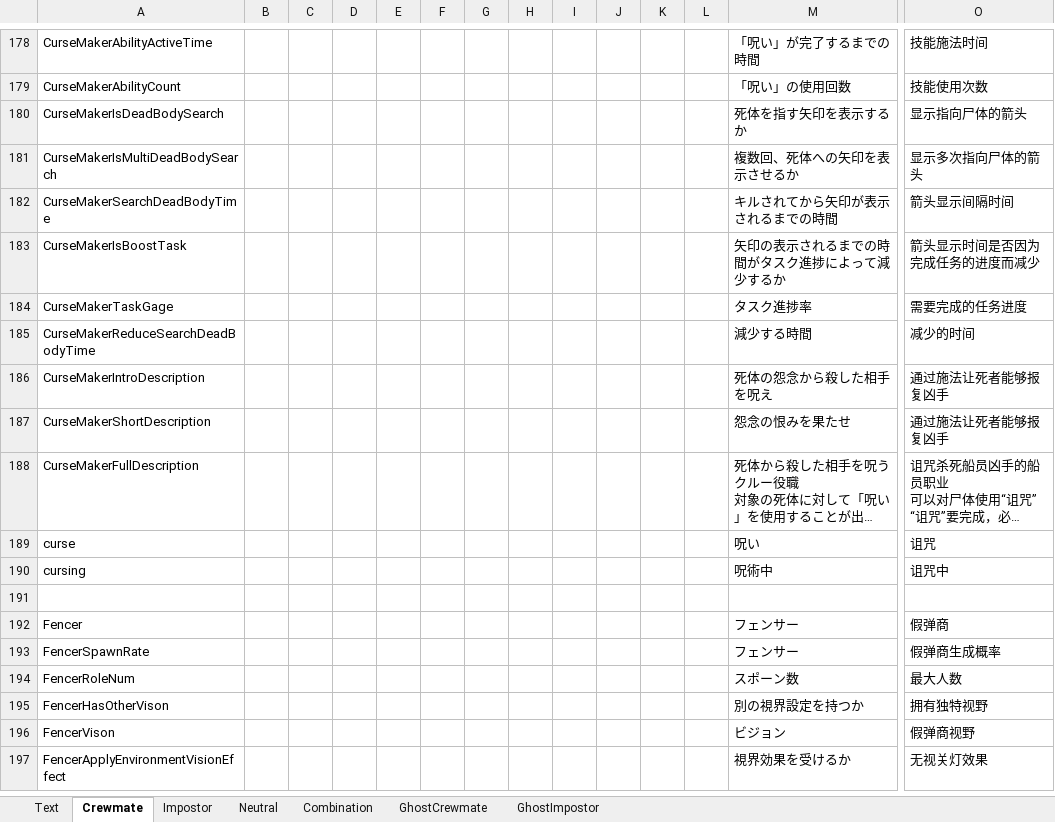
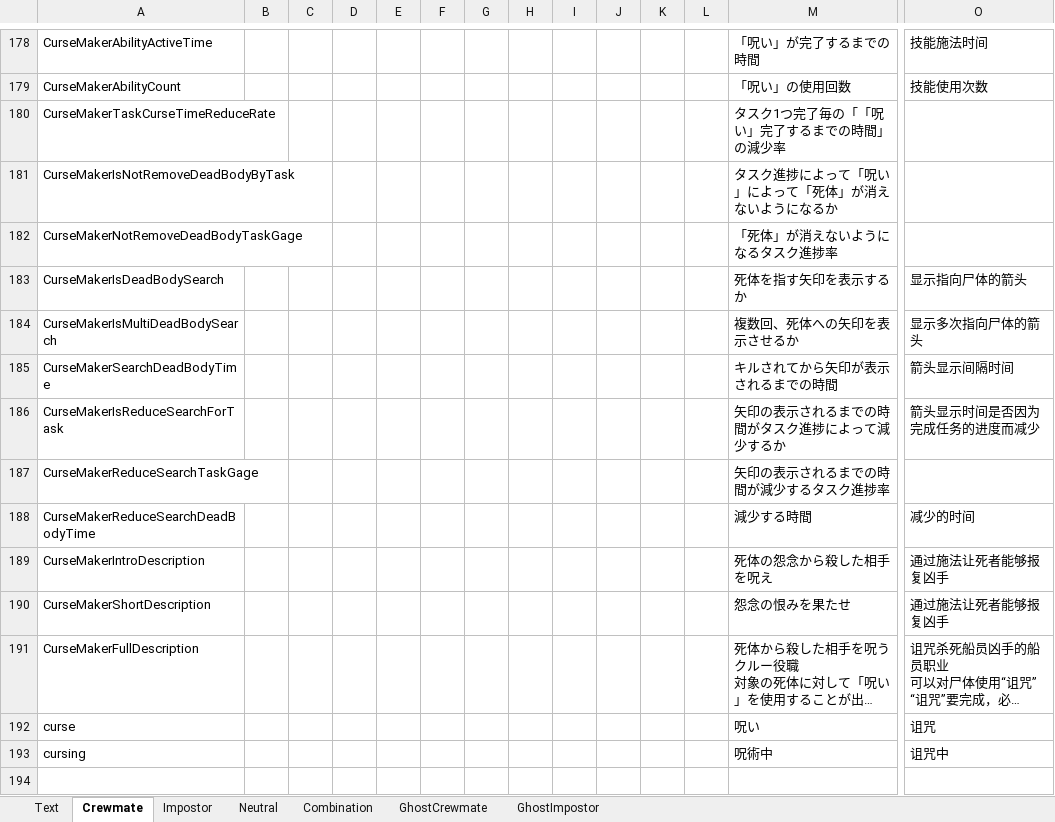
Before and after one commit to yukieiji/ExtremeRoles, an Excel workbook: ExtremeRolesTransData.xlsx, sheet Crewmate, drawn as a sheet; only a part is shown, gaps mark what is left out; the shorter side is filled out with more unchanged rows; long unchanged cells end in …; values as stored, in another font and other column widths than the file's, no borders; removed rows and columns are numbered as before the commit, all else as after; rows hold the shown columns only; the diff names each change by its address in the sheet, - before the commit and + after, or states it on an @@ line.

Commit message:
feat:cursemaker trans

```diff
--- a/ExtremeRolesTransData.xlsx (sheet Crewmate)
+++ b/ExtremeRolesTransData.xlsx (sheet Crewmate)
+row 180: CurseMakerTaskCurseTimeReduceRate |  |  |  |  |  |  |  |  |  |  |  | タスク1つ完了毎の「「呪い」完了するまでの時間」の減少率
+row 181: CurseMakerIsNotRemoveDeadBodyByTask |  |  |  |  |  |  |  |  |  |  |  | タスク進捗によって「呪い」によって「死体」が消えないようになるか
+row 182: CurseMakerNotRemoveDeadBodyTaskGage |  |  |  |  |  |  |  |  |  |  |  | 「死体」が消えないようになるタスク進捗率
-A186: CurseMakerIsBoostTask
+A186: CurseMakerIsReduceSearchForTask
-row 184: CurseMakerTaskGage |  |  |  |  |  |  |  |  |  |  |  | タスク進捗率 | 需要完成的任务进度
+row 187: CurseMakerReduceSearchTaskGage |  |  |  |  |  |  |  |  |  |  |  | 矢印の表示されるまでの時間が減少するタスク進捗率
```
